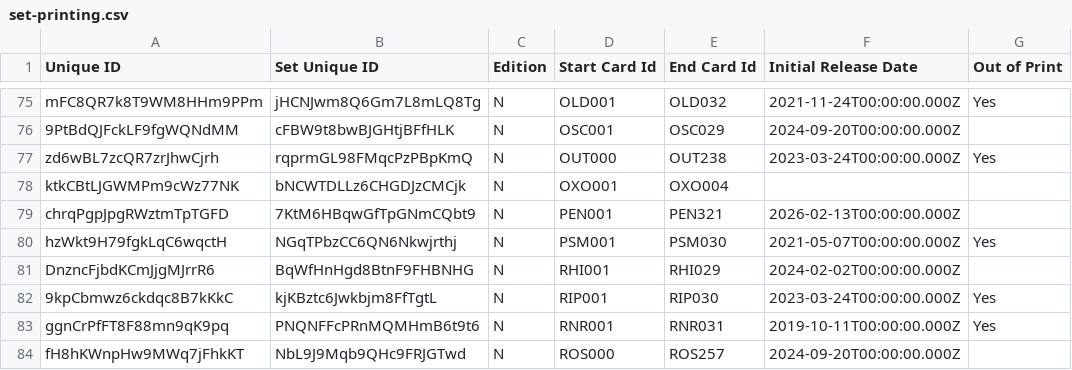
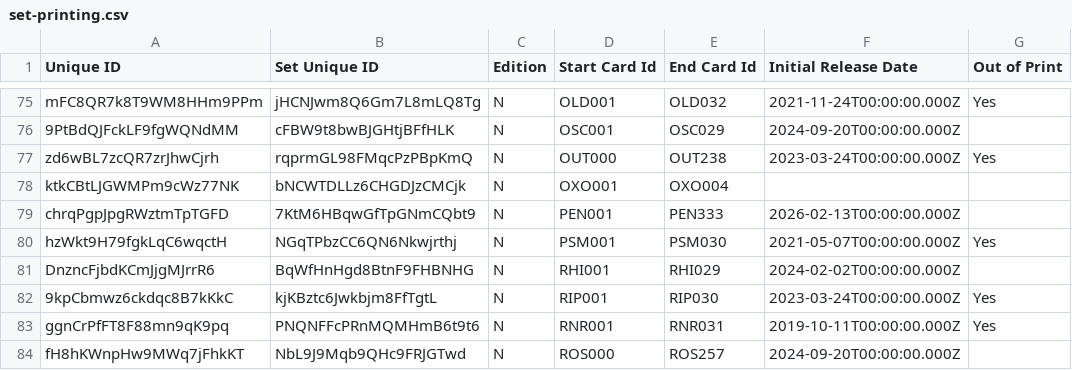
Before and after one commit to oliger/flesh-and-blood-cards, a CSV file: csvs/english/set-printing.csv, drawn as a sheet; only a part is shown, gaps mark what is left out; the diff names each change by its address in the sheet, - before the commit and + after, or states it on an @@ line.

```diff
--- a/csvs/english/set-printing.csv
+++ b/csvs/english/set-printing.csv
-E79 (End Card Id): PEN321
+E79 (End Card Id): PEN333
```
Also changed, not shown: csvs/english/card-reference.csv, 6 other files.
